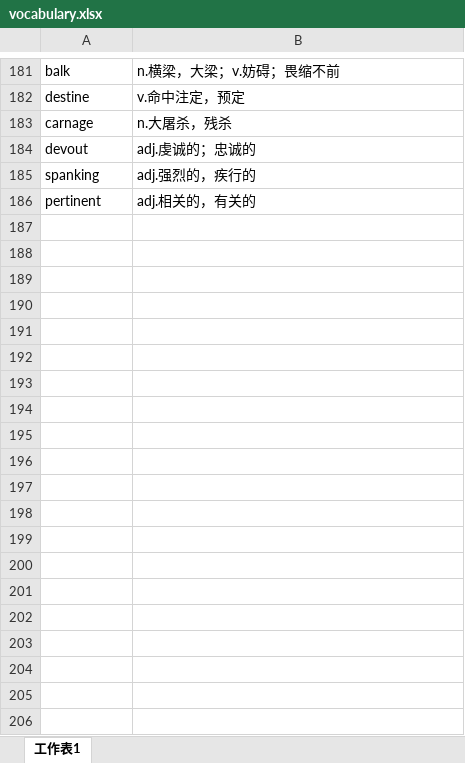
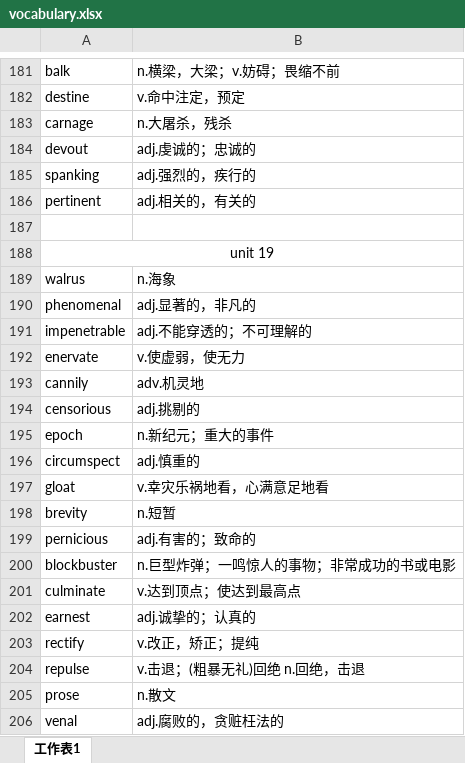
Before and after one commit to xiangkang/gre_vocabulary, an Excel workbook: vocabulary.xlsx, sheet 工作表1, drawn as a sheet; only a part is shown, gaps mark what is left out; values as stored, in another font and other column widths than the file's, no borders; the diff covers the shown part only; the diff names each change by its address in the sheet, - before the commit and + after, or states it on an @@ line.

Commit message:
update

```diff
--- a/vocabulary.xlsx (sheet 工作表1)
+++ b/vocabulary.xlsx (sheet 工作表1)
+row 187: (empty)
+row 188: unit 19
+row 189: walrus | n.海象
+row 190: phenomenal | adj.显著的，非凡的
+row 191: impenetrable | adj.不能穿透的；不可理解的
+row 192: enervate | v.使虚弱，使无力
+row 193: cannily | adv.机灵地
+row 194: censorious | adj.挑剔的
+row 195: epoch | n.新纪元；重大的事件
+row 196: circumspect | adj.慎重的
+row 197: gloat | v.幸灾乐祸地看，心满意足地看
+row 198: brevity | n.短暂
+row 199: pernicious | adj.有害的；致命的
+row 200: blockbuster | n.巨型炸弹；一鸣惊人的事物；非常成功的书或电影
+row 201: culminate | v.达到顶点；使达到最高点
+row 202: earnest | adj.诚挚的；认真的
+row 203: rectify | v.改正，矫正；提纯
+row 204: repulse | v.击退；(粗暴无礼)回绝 n.回绝，击退
+row 205: prose | n.散文
+row 206: venal | adj.腐败的，贪赃枉法的
```
Also changed, not shown: 104 added rows elsewhere in this sheet.
